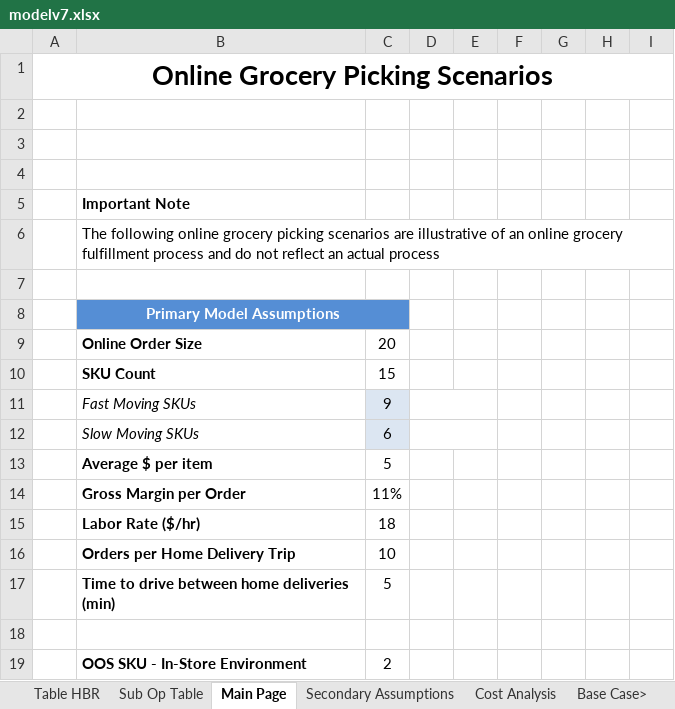
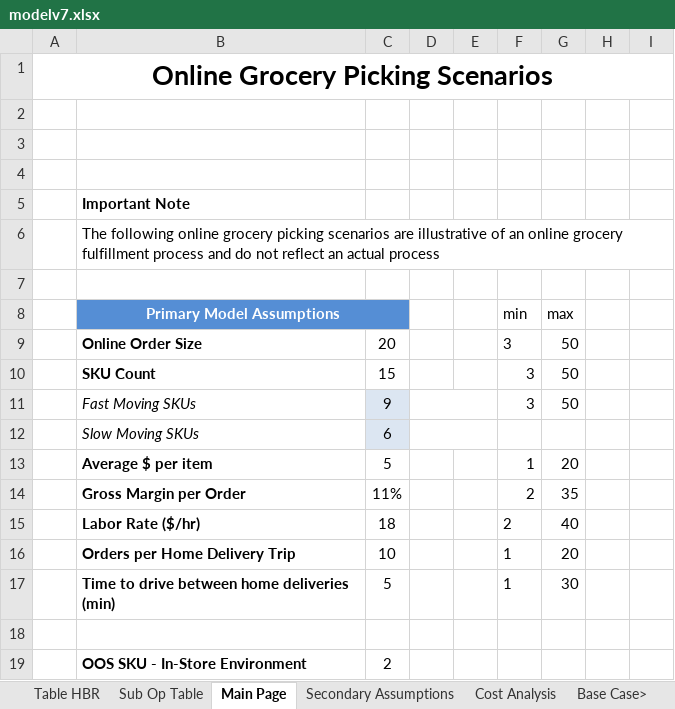
Before and after one commit to wfinlay0/online-grocery, an Excel workbook: public/modelv7.xlsx, sheet Main Page, drawn as a sheet; only a part is shown; values as stored, in another font and other column widths than the file's, no borders; charts and pictures and conditional formats not drawn; removed rows and columns are numbered as before the commit, all else as after; the diff names each change by its address in the sheet, - before the commit and + after, or states it on an @@ line.

Commit message:
add model v7 to public assets

```diff
--- a/public/modelv7.xlsx (sheet Main Page)
+++ b/public/modelv7.xlsx (sheet Main Page)
-row 8:  | Primary Model Assumptions
-row 9:  | Online Order Size | 20
-row 10:  | SKU Count | 15
-row 11:  | Fast Moving SKUs | 9
+row 8:  | Primary Model Assumptions |  |  |  | min | max
+row 9:  | Online Order Size | 20 |  |  | 3 | 50
+row 10:  | SKU Count | 15 |  |  | 3 | 50
+row 11:  | Fast Moving SKUs | 9 |  |  | 3 | 50
-F13: (empty)
+F13: 1
-G13: (empty)
+G13: 20
-F14:F15: (empty)
+F14:F15: 2
-G14: (empty)
+G14: 35
-G15: (empty)
+G15: 40
-F16:F17: (empty)
+F16:F17: 1
-G16: (empty)
+G16: 20
-G17: (empty)
+G17: 30
```
